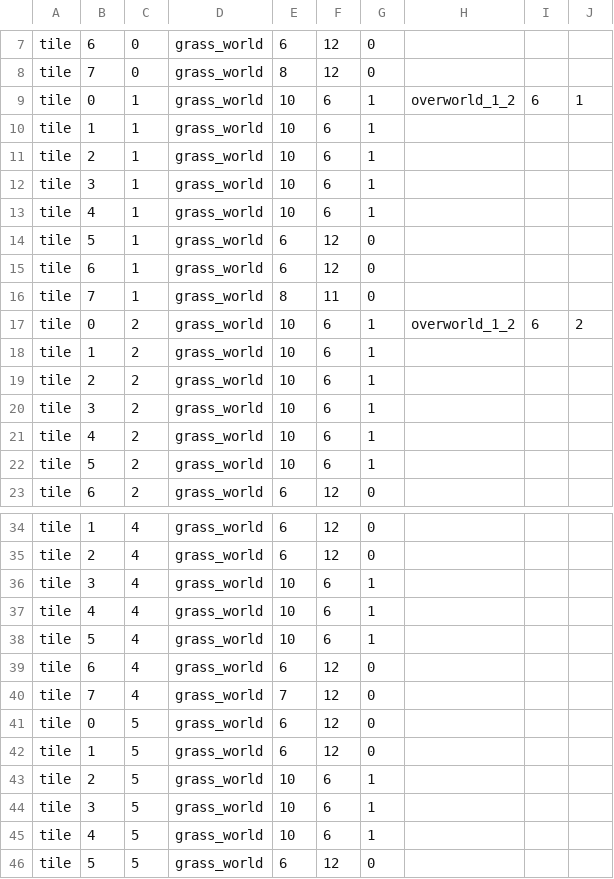
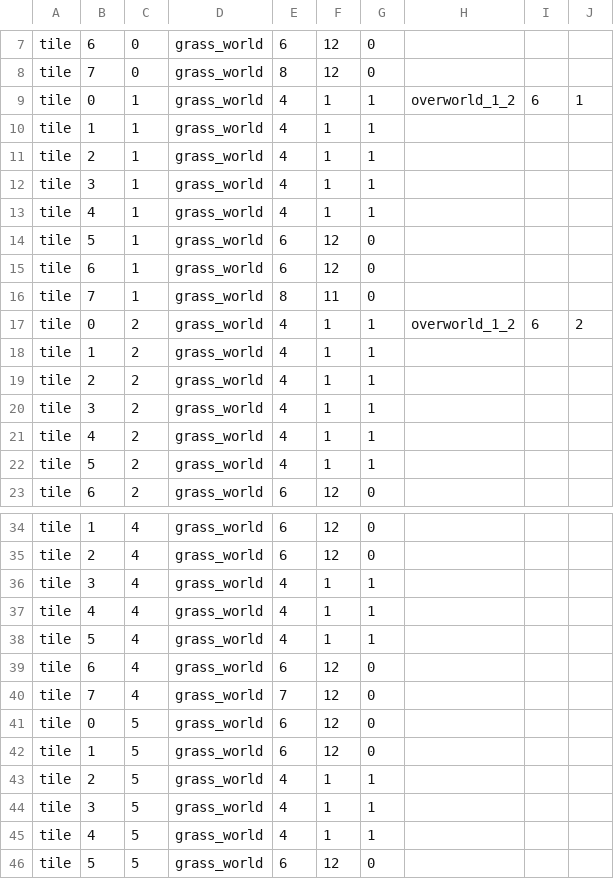
Before and after one commit to EntropyIs/ProjectMicroRes2020, a CSV file: ProjectMicroRes2020/Assets/Levels/overworld_1_3.csv, drawn as a sheet; only a part is shown, gaps mark what is left out; the diff covers the shown part only.

```diff
--- a/ProjectMicroRes2020/Assets/Levels/overworld_1_3.csv
+++ b/ProjectMicroRes2020/Assets/Levels/overworld_1_3.csv
@@ -8,7 +8,7 @@ tile,6,0,grass_world,6,12,0
 tile,7,0,grass_world,8,12,0
-tile,0,1,grass_world,10,6,1,overworld_1_2,6,1
-tile,1,1,grass_world,10,6,1
-tile,2,1,grass_world,10,6,1
-tile,3,1,grass_world,10,6,1
-tile,4,1,grass_world,10,6,1
+tile,0,1,grass_world,4,1,1,overworld_1_2,6,1
+tile,1,1,grass_world,4,1,1
+tile,2,1,grass_world,4,1,1
+tile,3,1,grass_world,4,1,1
+tile,4,1,grass_world,4,1,1
 tile,5,1,grass_world,6,12,0
@@ -16,8 +16,8 @@ tile,6,1,grass_world,6,12,0
 tile,7,1,grass_world,8,11,0
-tile,0,2,grass_world,10,6,1,overworld_1_2,6,2
-tile,1,2,grass_world,10,6,1
-tile,2,2,grass_world,10,6,1
-tile,3,2,grass_world,10,6,1
-tile,4,2,grass_world,10,6,1
-tile,5,2,grass_world,10,6,1
+tile,0,2,grass_world,4,1,1,overworld_1_2,6,2
+tile,1,2,grass_world,4,1,1
+tile,2,2,grass_world,4,1,1
+tile,3,2,grass_world,4,1,1
+tile,4,2,grass_world,4,1,1
+tile,5,2,grass_world,4,1,1
 tile,6,2,grass_world,6,12,0
@@ -35,5 +35,5 @@ tile,1,4,grass_world,6,12,0
 tile,2,4,grass_world,6,12,0
-tile,3,4,grass_world,10,6,1
-tile,4,4,grass_world,10,6,1
-tile,5,4,grass_world,10,6,1
+tile,3,4,grass_world,4,1,1
+tile,4,4,grass_world,4,1,1
+tile,5,4,grass_world,4,1,1
 tile,6,4,grass_world,6,12,0
@@ -42,5 +42,5 @@ tile,0,5,grass_world,6,12,0
 tile,1,5,grass_world,6,12,0
-tile,2,5,grass_world,10,6,1
-tile,3,5,grass_world,10,6,1
-tile,4,5,grass_world,10,6,1
+tile,2,5,grass_world,4,1,1
+tile,3,5,grass_world,4,1,1
+tile,4,5,grass_world,4,1,1
 tile,5,5,grass_world,6,12,0
```
Also changed, not shown: 14 edited cells elsewhere in this file, ProjectMicroRes2020/Assets/Levels/overworld_0_6.csv, ProjectMicroRes2020/Assets/Levels/overworld_2_2.csv, 33 other files.
